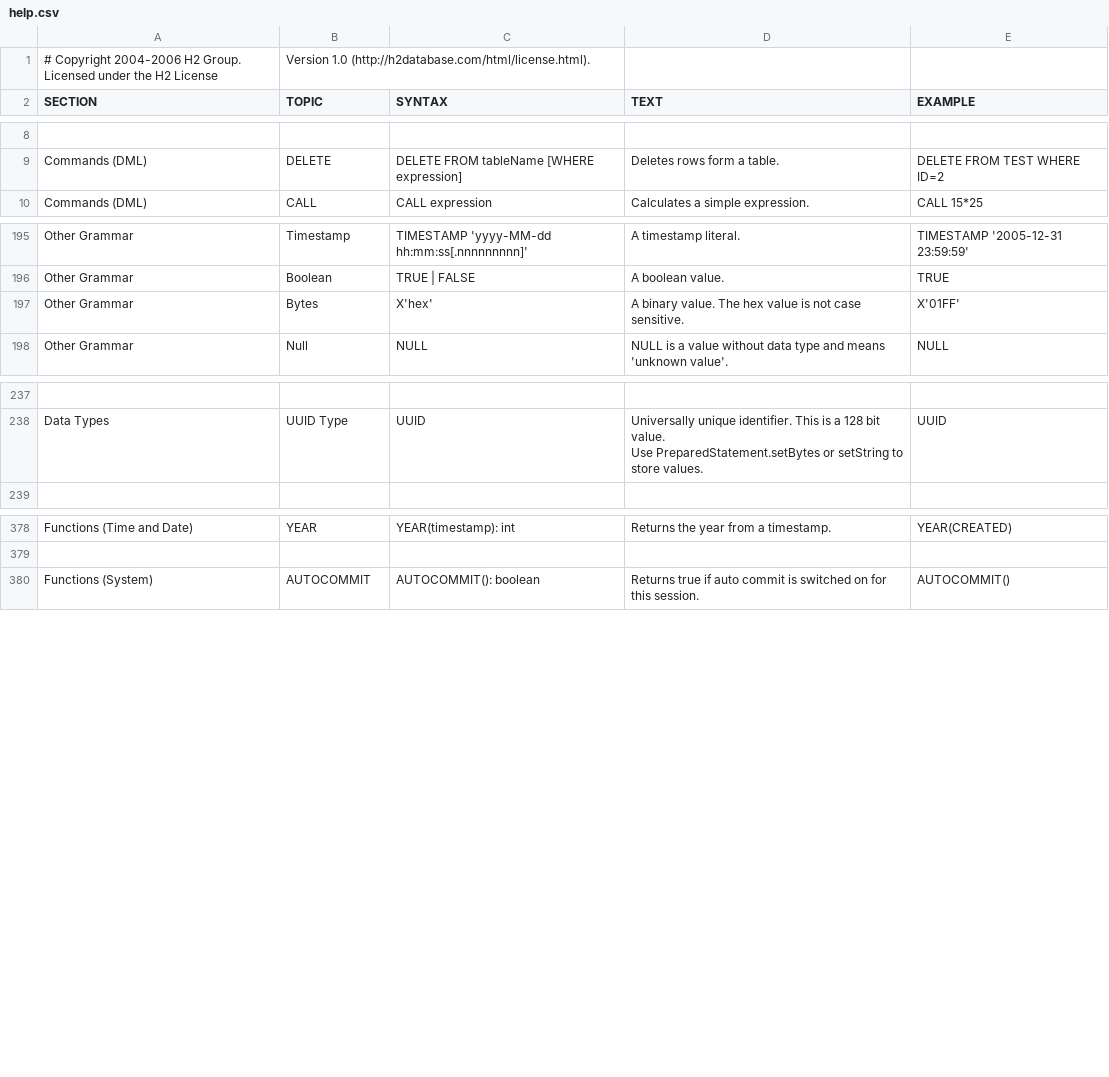
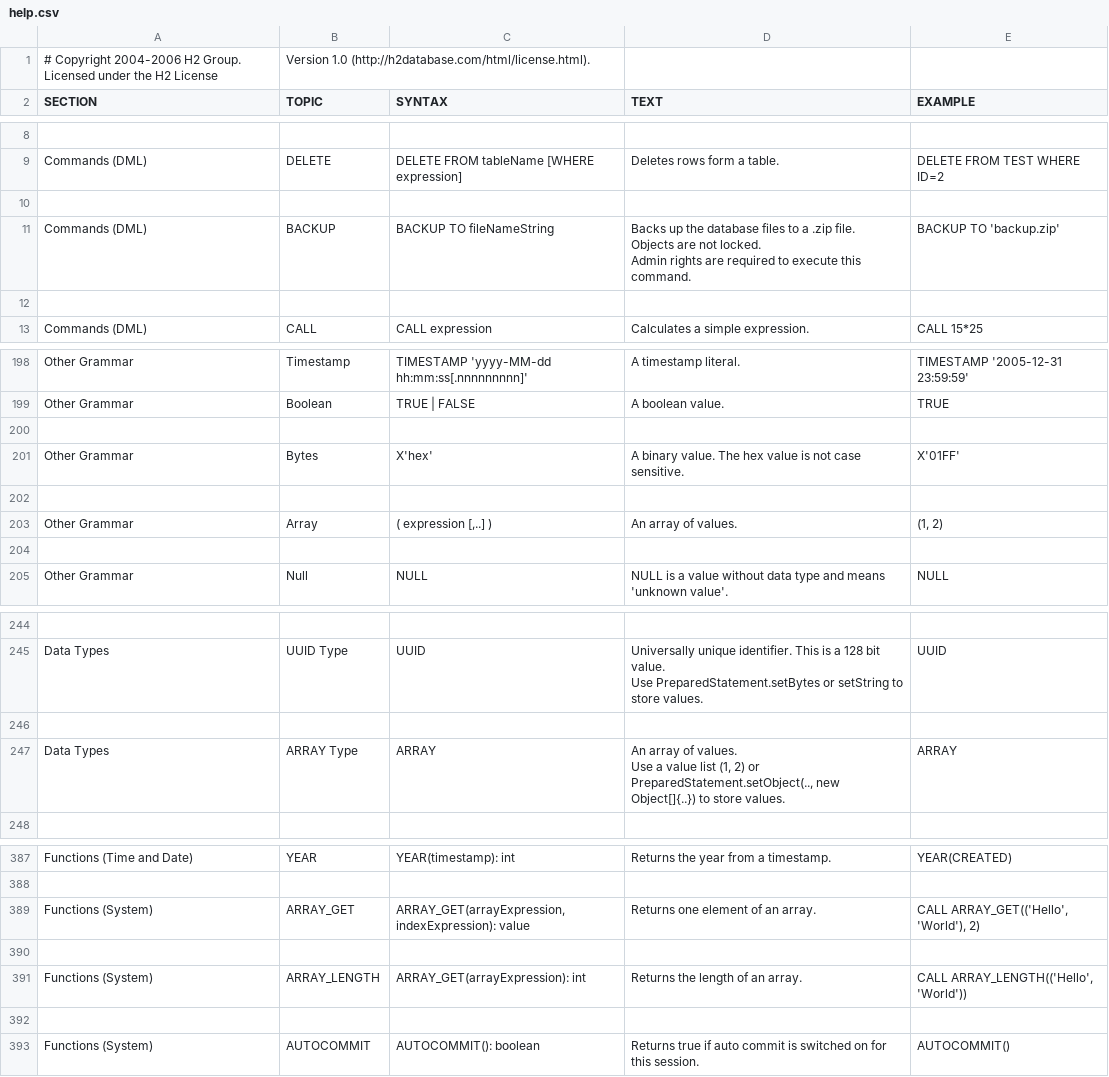
Before and after one commit to peterfich/h2database, a CSV file: h2/src/main/org/h2/res/help.csv, drawn as a sheet; only a part is shown, gaps mark what is left out; ↵ is a line break in a cell; the diff covers the shown part only; the diff names each change by its address in the sheet, - before the commit and + after, or states it on an @@ line.

```diff
--- a/h2/src/main/org/h2/res/help.csv
+++ b/h2/src/main/org/h2/res/help.csv
+row 10: (empty)
+row 11: Commands (DML) | BACKUP | BACKUP TO fileNameString | Backs up the database files to a .zip file. ↵ Objects are not locked. ↵ Admin rights are required to execute this command. | BACKUP TO 'backup.zip'
+row 12: (empty)
+row 200: (empty)
+row 202: (empty)
+row 203: Other Grammar | Array | ( expression [,..] ) | An array of values. | (1, 2)
+row 204: (empty)
+row 246: (empty)
+row 247: Data Types | ARRAY Type | ARRAY | An array of values. ↵ Use a value list (1, 2) or PreparedStatement.setObject(.., new Object[]{..}) to store values. | ARRAY
+row 389: Functions (System) | ARRAY_GET | ARRAY_GET(arrayExpression, indexExpression): value | Returns one element of an array. | CALL ARRAY_GET(('Hello', 'World'), 2)
+row 390: (empty)
+row 391: Functions (System) | ARRAY_LENGTH | ARRAY_GET(arrayExpression): int | Returns the length of an array. | CALL ARRAY_LENGTH(('Hello', 'World'))
+row 392: (empty)
```
Also changed, not shown: 4 added rows and 4 edited cells elsewhere in this file, 11 other files.
